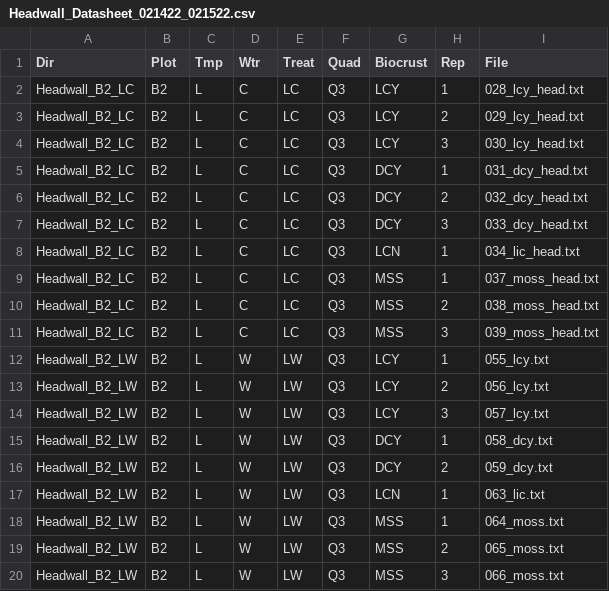
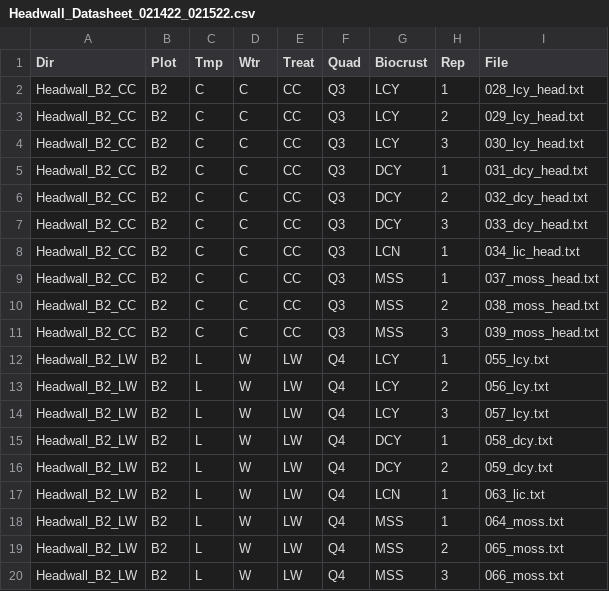
Before and after one commit to wkolby/Biocrust-USGS, a CSV file: data/Headwall/Headwall_Datasheet_021422_021522.csv, drawn as a sheet.

```diff
--- a/data/Headwall/Headwall_Datasheet_021422_021522.csv
+++ b/data/Headwall/Headwall_Datasheet_021422_021522.csv
@@ -1,20 +1,20 @@
 Dir,Plot,Tmp,Wtr,Treat,Quad,Biocrust,Rep,File
-Headwall_B2_LC,B2,L,C,LC,Q3,LCY,1,028_lcy_head.txt
-Headwall_B2_LC,B2,L,C,LC,Q3,LCY,2,029_lcy_head.txt
-Headwall_B2_LC,B2,L,C,LC,Q3,LCY,3,030_lcy_head.txt
-Headwall_B2_LC,B2,L,C,LC,Q3,DCY,1,031_dcy_head.txt
-Headwall_B2_LC,B2,L,C,LC,Q3,DCY,2,032_dcy_head.txt
-Headwall_B2_LC,B2,L,C,LC,Q3,DCY,3,033_dcy_head.txt
-Headwall_B2_LC,B2,L,C,LC,Q3,LCN,1,034_lic_head.txt
-Headwall_B2_LC,B2,L,C,LC,Q3,MSS,1,037_moss_head.txt
-Headwall_B2_LC,B2,L,C,LC,Q3,MSS,2,038_moss_head.txt
-Headwall_B2_LC,B2,L,C,LC,Q3,MSS,3,039_moss_head.txt
-Headwall_B2_LW,B2,L,W,LW,Q3,LCY,1,055_lcy.txt
-Headwall_B2_LW,B2,L,W,LW,Q3,LCY,2,056_lcy.txt
-Headwall_B2_LW,B2,L,W,LW,Q3,LCY,3,057_lcy.txt
-Headwall_B2_LW,B2,L,W,LW,Q3,DCY,1,058_dcy.txt
-Headwall_B2_LW,B2,L,W,LW,Q3,DCY,2,059_dcy.txt
-Headwall_B2_LW,B2,L,W,LW,Q3,LCN,1,063_lic.txt
-Headwall_B2_LW,B2,L,W,LW,Q3,MSS,1,064_moss.txt
-Headwall_B2_LW,B2,L,W,LW,Q3,MSS,2,065_moss.txt
-Headwall_B2_LW,B2,L,W,LW,Q3,MSS,3,066_moss.txt
+Headwall_B2_CC,B2,C,C,CC,Q3,LCY,1,028_lcy_head.txt
+Headwall_B2_CC,B2,C,C,CC,Q3,LCY,2,029_lcy_head.txt
+Headwall_B2_CC,B2,C,C,CC,Q3,LCY,3,030_lcy_head.txt
+Headwall_B2_CC,B2,C,C,CC,Q3,DCY,1,031_dcy_head.txt
+Headwall_B2_CC,B2,C,C,CC,Q3,DCY,2,032_dcy_head.txt
+Headwall_B2_CC,B2,C,C,CC,Q3,DCY,3,033_dcy_head.txt
+Headwall_B2_CC,B2,C,C,CC,Q3,LCN,1,034_lic_head.txt
+Headwall_B2_CC,B2,C,C,CC,Q3,MSS,1,037_moss_head.txt
+Headwall_B2_CC,B2,C,C,CC,Q3,MSS,2,038_moss_head.txt
+Headwall_B2_CC,B2,C,C,CC,Q3,MSS,3,039_moss_head.txt
+Headwall_B2_LW,B2,L,W,LW,Q4,LCY,1,055_lcy.txt
+Headwall_B2_LW,B2,L,W,LW,Q4,LCY,2,056_lcy.txt
+Headwall_B2_LW,B2,L,W,LW,Q4,LCY,3,057_lcy.txt
+Headwall_B2_LW,B2,L,W,LW,Q4,DCY,1,058_dcy.txt
+Headwall_B2_LW,B2,L,W,LW,Q4,DCY,2,059_dcy.txt
+Headwall_B2_LW,B2,L,W,LW,Q4,LCN,1,063_lic.txt
+Headwall_B2_LW,B2,L,W,LW,Q4,MSS,1,064_moss.txt
+Headwall_B2_LW,B2,L,W,LW,Q4,MSS,2,065_moss.txt
+Headwall_B2_LW,B2,L,W,LW,Q4,MSS,3,066_moss.txt
```
Also changed, not shown: 48 other files.
